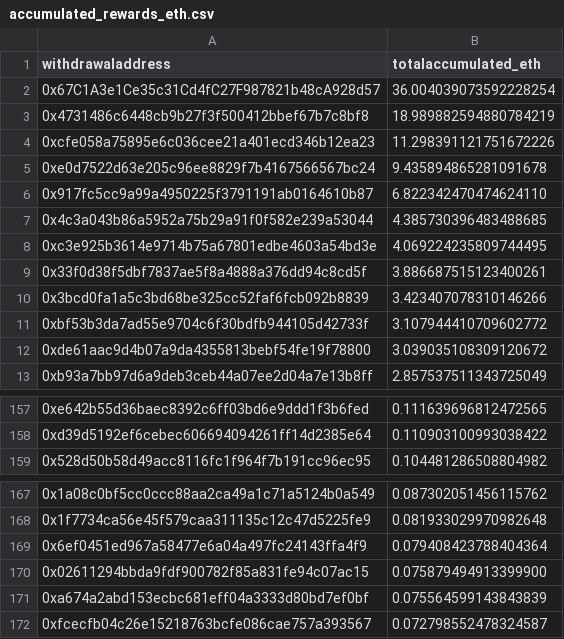
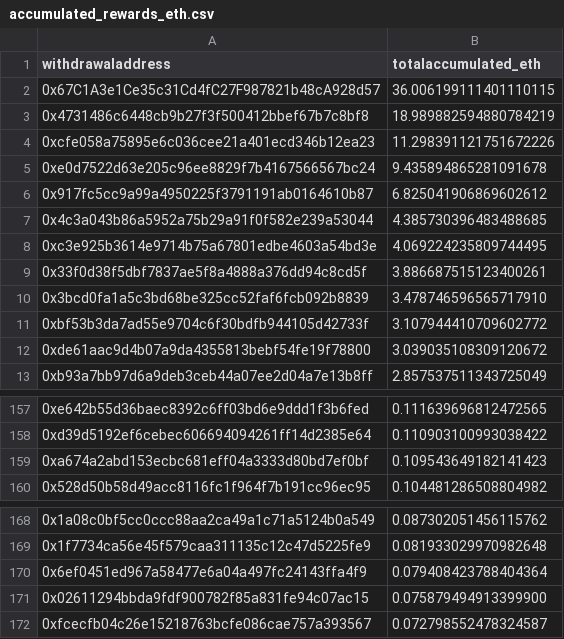
Before and after one commit to dappnode/smooth-scripts, a CSV file: acc-by-withdrawal/results/accumulated_rewards_eth.csv, drawn as a sheet; only a part is shown, gaps mark what is left out.

```diff
--- a/acc-by-withdrawal/results/accumulated_rewards_eth.csv
+++ b/acc-by-withdrawal/results/accumulated_rewards_eth.csv
@@ -1,3 +1,3 @@
 withdrawaladdress,totalaccumulated_eth
-0x67C1A3e1Ce35c31Cd4fC27F987821b48cA928d57,36.004039073592228254
+0x67C1A3e1Ce35c31Cd4fC27F987821b48cA928d57,36.006199111401110115
 0x4731486c6448cb9b27f3f500412bbef67b7c8bf8,18.989882594880784219
@@ -5,3 +5,3 @@ withdrawaladdress,totalaccumulated_eth
 0xe0d7522d63e205c96ee8829f7b4167566567bc24,9.435894865281091678
-0x917fc5cc9a99a4950225f3791191ab0164610b87,6.822342470474624110
+0x917fc5cc9a99a4950225f3791191ab0164610b87,6.825041906869602612
 0x4c3a043b86a5952a75b29a91f0f582e239a53044,4.385730396483488685
@@ -9,3 +9,3 @@ withdrawaladdress,totalaccumulated_eth
 0x33f0d38f5dbf7837ae5f8a4888a376dd94c8cd5f,3.886687515123400261
-0x3bcd0fa1a5c3bd68be325cc52faf6fcb092b8839,3.423407078310146266
+0x3bcd0fa1a5c3bd68be325cc52faf6fcb092b8839,3.478746596565717910
 0xbf53b3da7ad55e9704c6f30bdfb944105d42733f,3.107944410709602772
@@ -158,2 +158,3 @@ withdrawaladdress,totalaccumulated_eth
 0xd39d5192ef6cebec606694094261ff14d2385e64,0.110903100993038422
+0xa674a2abd153ecbc681eff04a3333d80bd7ef0bf,0.109543649182141423
 0x528d50b58d49acc8116fc1f964f7b191cc96ec95,0.104481286508804982
@@ -170,3 +171,2 @@ withdrawaladdress,totalaccumulated_eth
 0x02611294bbda9fdf900782f85a831fe94c07ac15,0.075879494913399900
-0xa674a2abd153ecbc681eff04a3333d80bd7ef0bf,0.075564599143843839
 0xfcecfb04c26e15218763bcfe086cae757a393567,0.072798552478324587
```
Also changed, not shown: 1 other file.
